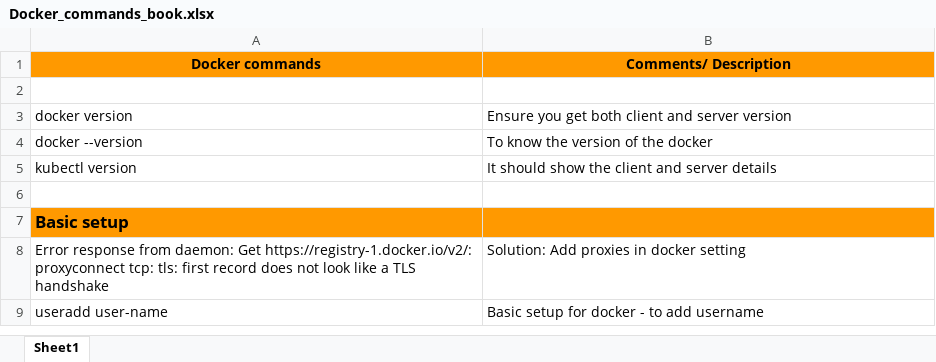
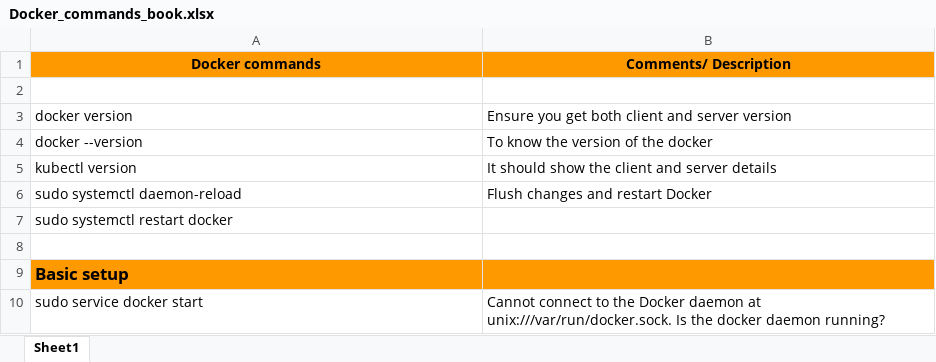
Before and after one commit to Coder-Vishali/Microservices-Training, an Excel workbook: Docker_commands_book.xlsx, sheet Sheet1, drawn as a sheet; only a part is shown; the shorter side is filled out with more unchanged rows; values as stored, in another font and other column widths than the file's, no borders; removed rows and columns are numbered as before the commit, all else as after; the diff covers the shown part only; the diff names each change by its address in the sheet, - before the commit and + after, or states it on an @@ line.

Commit message:
Updating the docker commands

```diff
--- a/Docker_commands_book.xlsx (sheet Sheet1)
+++ b/Docker_commands_book.xlsx (sheet Sheet1)
+row 6: sudo systemctl daemon-reload | Flush changes and restart Docker
+row 7: sudo systemctl restart docker
-row 8: Error response from daemon: Get https://registry-1.docker.io/v2/: proxyconnect tcp: tls: first record does not look like a TLS handshake | Solution: Add proxies in docker setting
+row 10: sudo service docker start | Cannot connect to the Docker daemon at unix:///var/run/docker.sock. Is the docker daemon running?
```
Also changed, not shown: 37 added rows, 1 removed row, 3 edited cells and cell formats elsewhere in this sheet.
